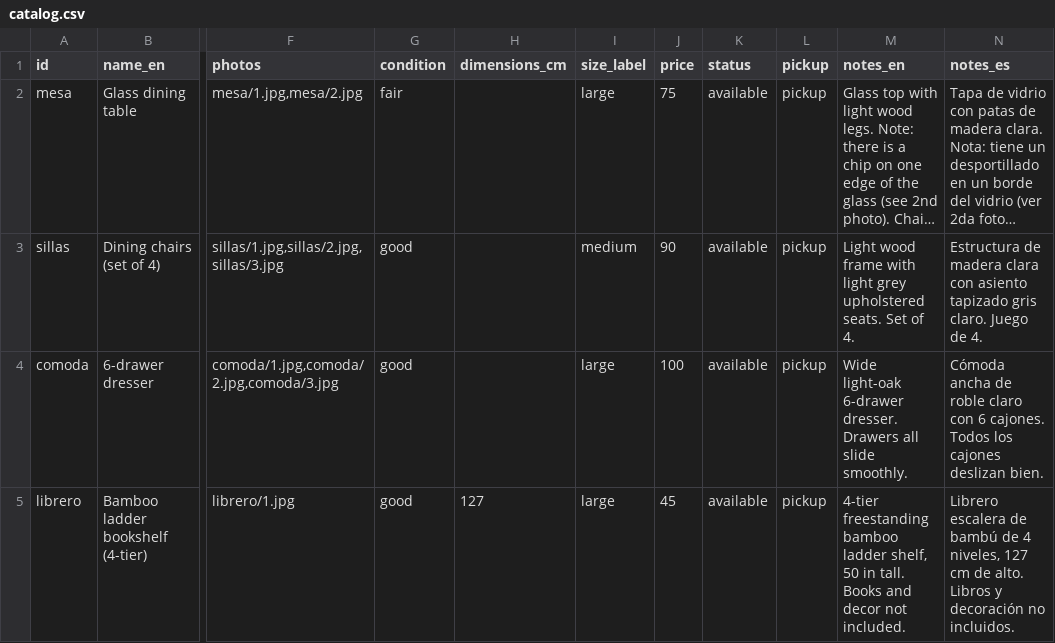
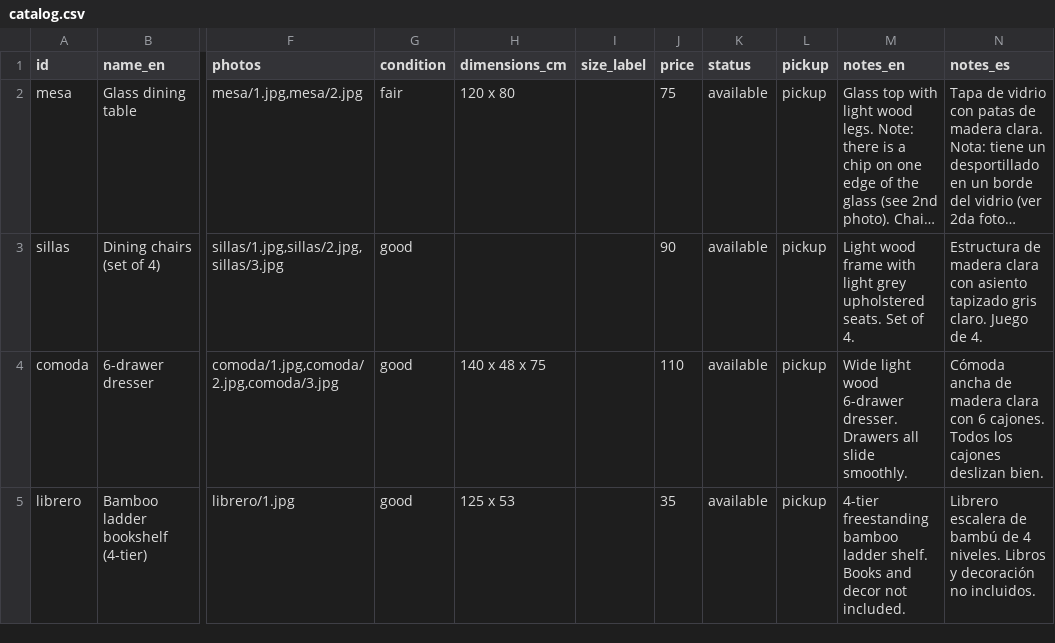
Before and after one commit to rhanuch/venta, a CSV file: catalog.csv, drawn as a sheet; only a part is shown, gaps mark what is left out; long unchanged cells end in …; the diff covers the shown part only; the diff names each change by its address in the sheet, - before the commit and + after, or states it on an @@ line.

```diff
--- a/catalog.csv
+++ b/catalog.csv
-H2 (dimensions_cm): (empty)
+H2 (dimensions_cm): 120 x 80
-I2 (size_label): large
+I2 (size_label): (empty)
-I3 (size_label): medium
+I3 (size_label): (empty)
-H4 (dimensions_cm): (empty)
+H4 (dimensions_cm): 140 x 48 x 75
-I4:I5 (size_label): large
+I4:I5 (size_label): (empty)
-J4 (price): 100
+J4 (price): 110
-M4 (notes_en): Wide light-oak 6-drawer dresser.…
+M4 (notes_en): Wide light wood 6-drawer dresser.…
-N4 (notes_es): …ancha de roble claro con 6…
+N4 (notes_es): …ancha de madera clara con 6…
-H5 (dimensions_cm): 127
+H5 (dimensions_cm): 125 x 53
-J5 (price): 45
+J5 (price): 35
-M5 (notes_en): …bamboo ladder shelf, 50 in tall. Books and…
+M5 (notes_en): …bamboo ladder shelf. Books and…
-N5 (notes_es): …de 4 niveles, 127 cm de alto. Libros y…
+N5 (notes_es): …de 4 niveles. Libros y…
```
Also changed, not shown: 19 edited cells elsewhere in this file, docs/catalog.csv.
